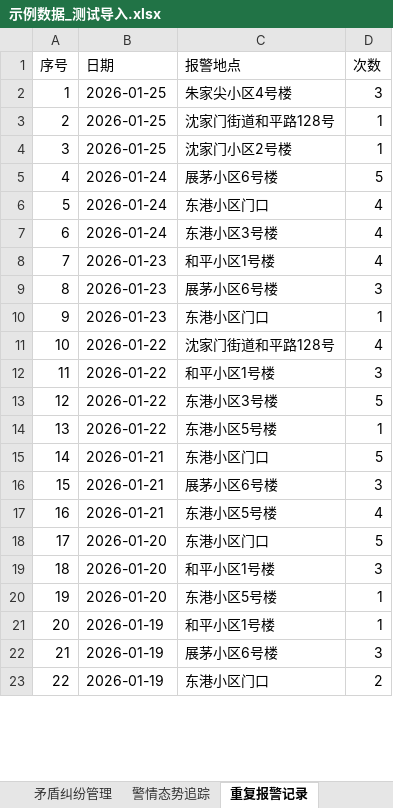
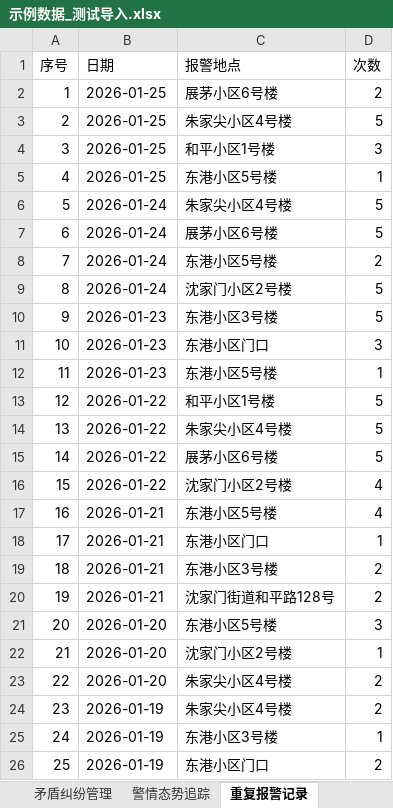
Before and after one commit to xifan2333/police-alert, an Excel workbook: backend/示例数据_测试导入.xlsx, sheet 重复报警记录, drawn as a sheet; only a part is shown; values as stored, in another font and other column widths than the file's, no borders; removed rows and columns are numbered as before the commit, all else as after; the diff covers the shown part only; the diff names each change by its address in the sheet, - before the commit and + after, or states it on an @@ line.

```diff
--- a/backend/示例数据_测试导入.xlsx (sheet 重复报警记录)
+++ b/backend/示例数据_测试导入.xlsx (sheet 重复报警记录)
+row 2: 1 | 2026-01-25 | 展茅小区6号楼 | 2
@@ column A (序号) renumbered between rows 3 and 241 @@
-D3 (次数): 3
+D3 (次数): 5
-C4 (报警地点): 沈家门街道和平路128号
+C4 (报警地点): 和平小区1号楼
-D4 (次数): 1
+D4 (次数): 3
-C5 (报警地点): 沈家门小区2号楼
+C5 (报警地点): 东港小区5号楼
+row 6: 5 | 2026-01-24 | 朱家尖小区4号楼 | 5
-C8 (报警地点): 东港小区门口
+C8 (报警地点): 东港小区5号楼
-D8 (次数): 4
+D8 (次数): 2
-C9 (报警地点): 东港小区3号楼
+C9 (报警地点): 沈家门小区2号楼
-D9:D10 (次数): 4
+D9:D10 (次数): 5
-C10 (报警地点): 和平小区1号楼
+C10 (报警地点): 东港小区3号楼
-C11 (报警地点): 展茅小区6号楼
+C11 (报警地点): 东港小区门口
-C12 (报警地点): 东港小区门口
+C12 (报警地点): 东港小区5号楼
-row 11: 10 | 2026-01-22 | 沈家门街道和平路128号 | 4
-D13 (次数): 3
+D13 (次数): 5
-C14 (报警地点): 东港小区3号楼
+C14 (报警地点): 朱家尖小区4号楼
-C15 (报警地点): 东港小区5号楼
+C15 (报警地点): 展茅小区6号楼
-D15 (次数): 1
+D15 (次数): 5
-row 15: 14 | 2026-01-21 | 东港小区门口 | 5
-row 16: 15 | 2026-01-21 | 展茅小区6号楼 | 3
+row 16: 15 | 2026-01-22 | 沈家门小区2号楼 | 4
-B18 (日期): 2026-01-20
+B18 (日期): 2026-01-21
-D18 (次数): 5
+D18 (次数): 1
+row 19: 18 | 2026-01-21 | 东港小区3号楼 | 2
+row 20: 19 | 2026-01-21 | 沈家门街道和平路128号 | 2
-C21 (报警地点): 和平小区1号楼
+C21 (报警地点): 东港小区5号楼
-C22 (报警地点): 东港小区5号楼
+C22 (报警地点): 沈家门小区2号楼
+row 23: 22 | 2026-01-20 | 朱家尖小区4号楼 | 2
+row 24: 23 | 2026-01-19 | 朱家尖小区4号楼 | 2
-C25 (报警地点): 和平小区1号楼
+C25 (报警地点): 东港小区3号楼
-row 22: 21 | 2026-01-19 | 展茅小区6号楼 | 3
```
Also changed, not shown: 55 added rows, 48 removed rows, 1 moved row and 198 edited cells elsewhere in this sheet, sheet 警情态势追踪, sheet 矛盾纠纷管理, sheet 执法问题盯办, 3 other files.
